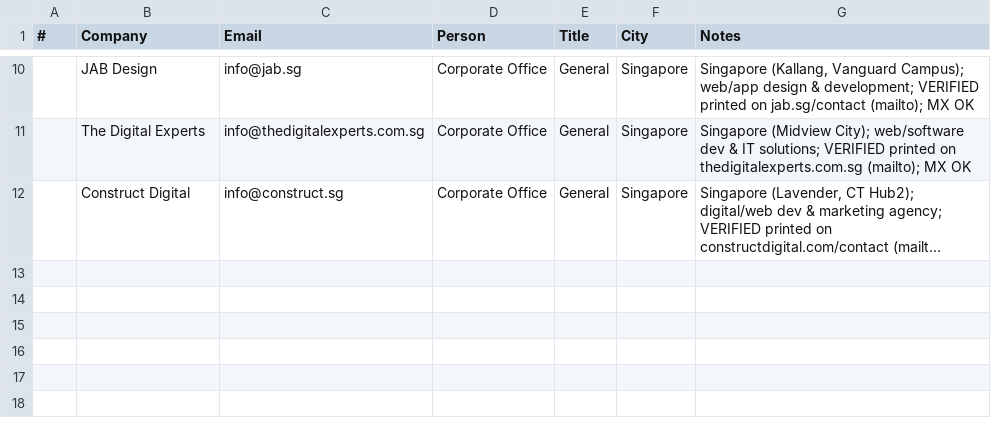
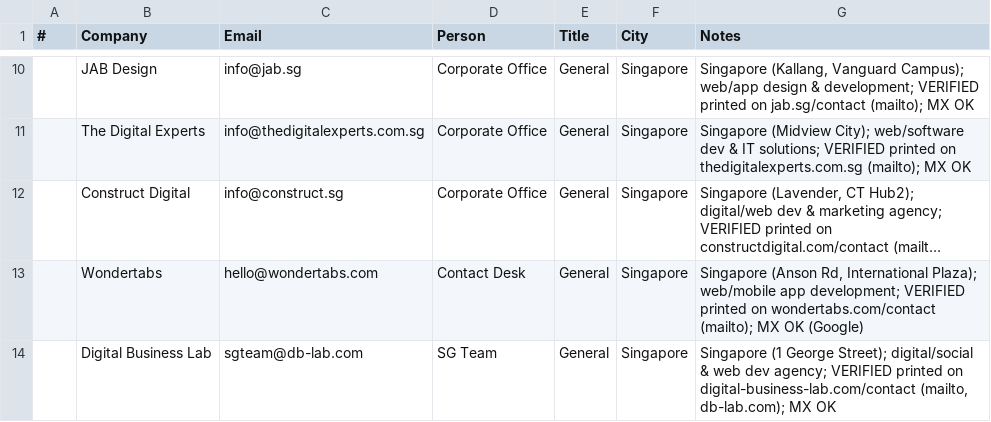
Before and after one commit to eeshsaxena/outreach-emails, a CSV file: industry/city/city_singapore_01.csv, drawn as a sheet; only a part is shown, gaps mark what is left out; long unchanged cells end in …; the diff names each change by its address in the sheet, - before the commit and + after, or states it on an @@ line.

Commit message:
data(singapore): add Wondertabs, Digital Business Lab (site-verified)
hello@wondertabs.com, sgteam@db-lab.com. Both printed on their own
sites; MX-checked.

```diff
--- a/industry/city/city_singapore_01.csv
+++ b/industry/city/city_singapore_01.csv
+row 13:  | Wondertabs | hello@wondertabs.com | Contact Desk | General | Singapore | Singapore (Anson Rd, International Plaza); web/mobile app development; VERIFIED printed on wondertabs.com/contact (mailto); MX OK (Google)
+row 14:  | Digital Business Lab | sgteam@db-lab.com | SG Team | General | Singapore | Singapore (1 George Street); digital/social & web dev agency; VERIFIED printed on digital-business-lab.com/contact (mailto, db-lab.com); MX OK
```
Also changed, not shown: industry/all_emails.csv.
